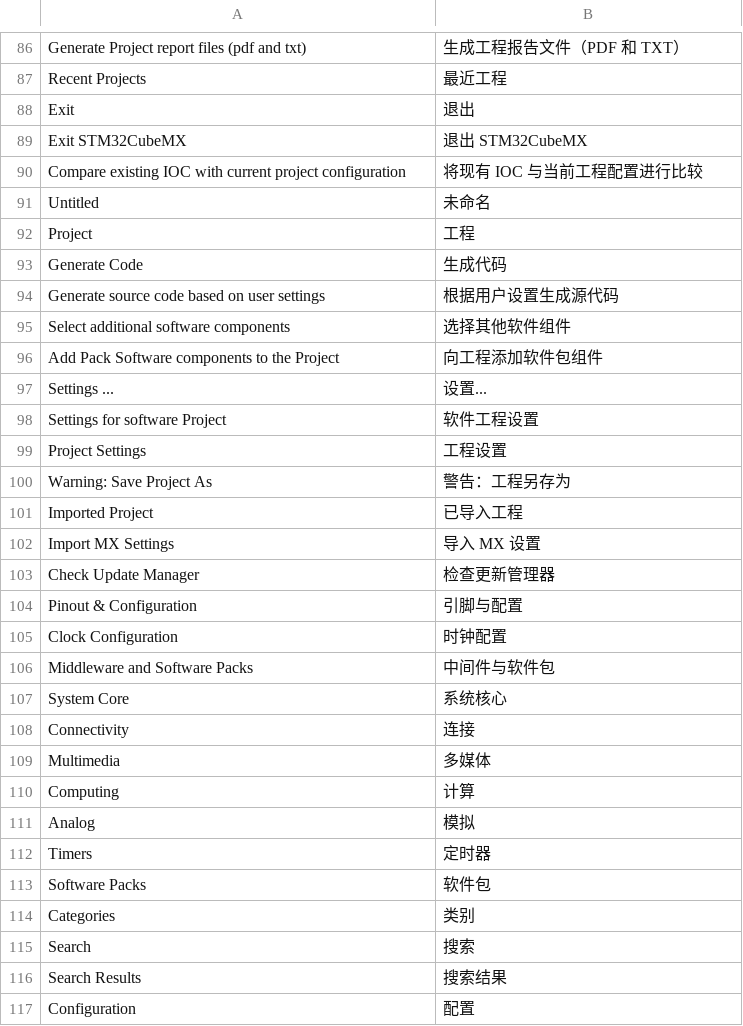
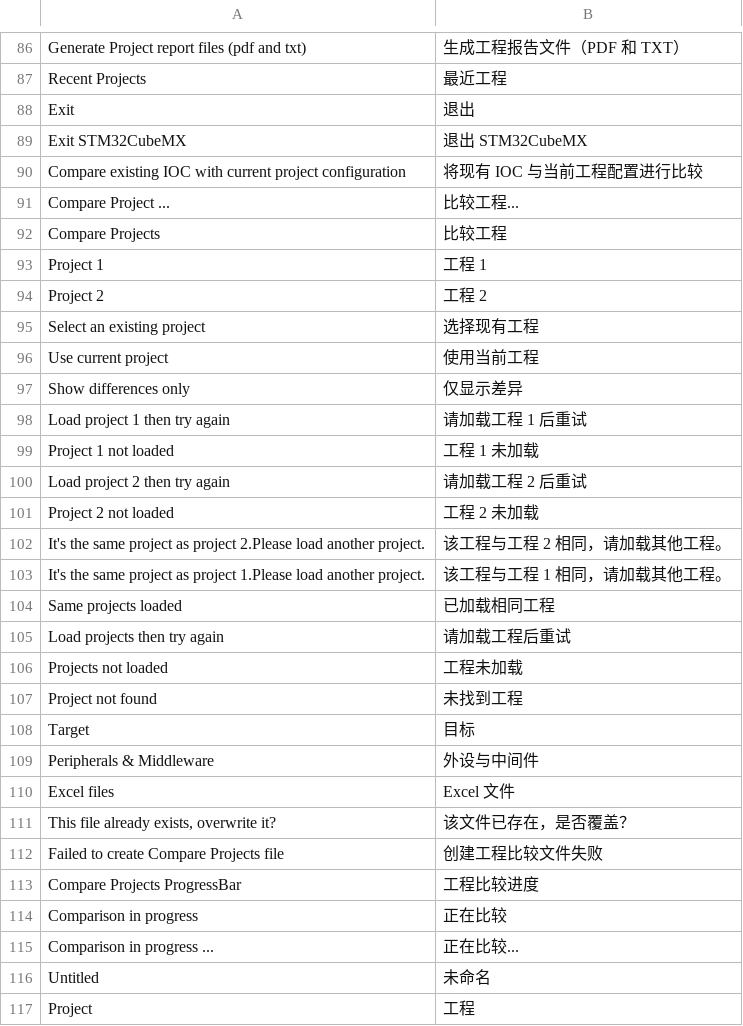
Before and after one commit to fraternity-z/STM32CubeMX-Chinese-Patcher, a TSV file: src/STM32CubeMX.ChinesePatcher/Resources/Payload/translations.tsv, drawn as a sheet; only a part is shown, gaps mark what is left out; the shorter side is filled out with more unchanged rows; the diff covers the shown part only.

Commit message:
feat: 增强兼容性验证，支持 STM32CubeMX 6.18.1-RC2，更新翻译字典

```diff
--- a/src/STM32CubeMX.ChinesePatcher/Resources/Payload/translations.tsv
+++ b/src/STM32CubeMX.ChinesePatcher/Resources/Payload/translations.tsv
@@ -90,2 +90,27 @@ Exit STM32CubeMX	退出 STM32CubeMX
 Compare existing IOC with current project configuration	将现有 IOC 与当前工程配置进行比较
+Compare Project ...	比较工程...
+Compare Projects	比较工程
+Project 1	工程 1
+Project 2	工程 2
+Select an existing project	选择现有工程
+Use current project	使用当前工程
+Show differences only	仅显示差异
+Load project 1 then try again	请加载工程 1 后重试
+Project 1 not loaded	工程 1 未加载
+Load project 2 then try again	请加载工程 2 后重试
+Project 2 not loaded	工程 2 未加载
+It's the same project as project 2.Please load another project.	该工程与工程 2 相同，请加载其他工程。
+It's the same project as project 1.Please load another project.	该工程与工程 1 相同，请加载其他工程。
+Same projects loaded	已加载相同工程
+Load projects then try again	请加载工程后重试
+Projects not loaded	工程未加载
+Project not found	未找到工程
+Target	目标
+Peripherals & Middleware	外设与中间件
+Excel files	Excel 文件
+This file already exists, overwrite it?	该文件已存在，是否覆盖？
+Failed to create Compare Projects file	创建工程比较文件失败
+Compare Projects ProgressBar	工程比较进度
+Comparison in progress	正在比较
+Comparison in progress ...	正在比较...
 Untitled	未命名
```
Also changed, not shown: 2 added rows and 1 edited cell elsewhere in this file, 11 other files.
